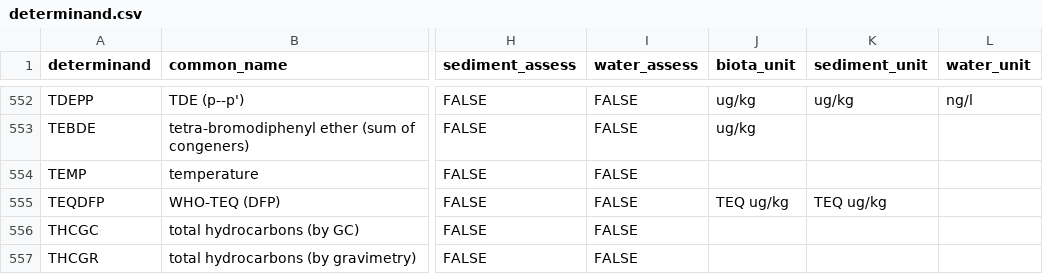
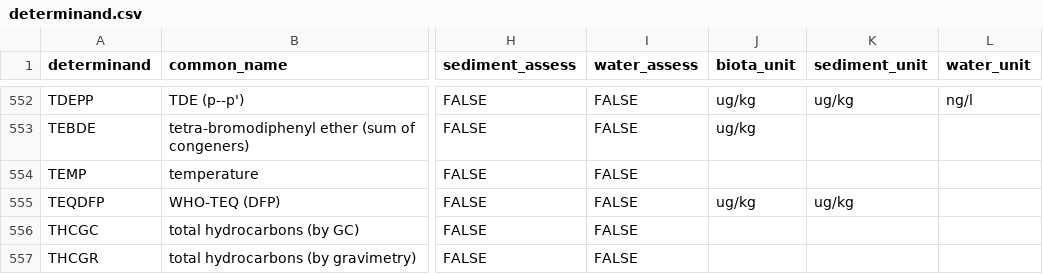
Before and after one commit to osparcomm/HARSAT, a CSV file: information/AMAP/determinand.csv, drawn as a sheet; only a part is shown, gaps mark what is left out; the diff names each change by its address in the sheet, - before the commit and + after, or states it on an @@ line.

```diff
--- a/information/AMAP/determinand.csv
+++ b/information/AMAP/determinand.csv
-J555 (biota_unit): TEQ ug/kg
+J555 (biota_unit): ug/kg
-K555 (sediment_unit): TEQ ug/kg
+K555 (sediment_unit): ug/kg
```
Also changed, not shown: information/HELCOM_2023/determinand.csv, information/OSPAR_2022/determinand.csv, 9 other files.
